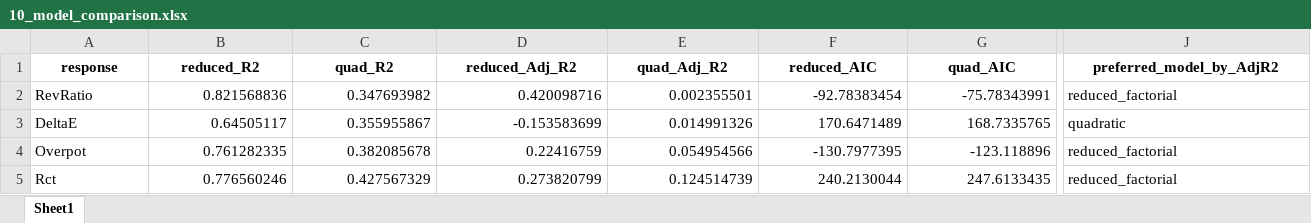
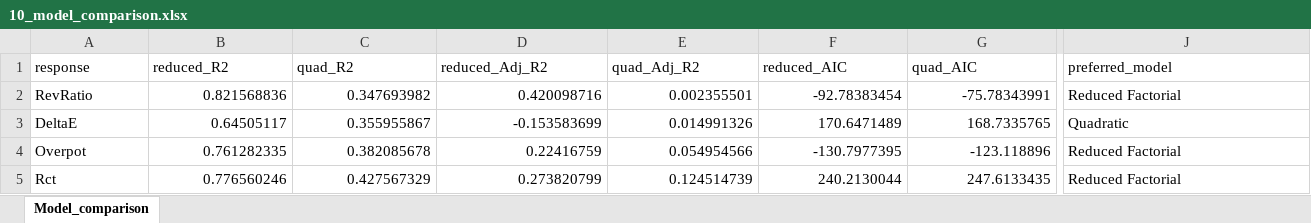
Before and after one commit to APMaii/lead-acid-electrolyte-optimization, an Excel workbook: RESULTS/10_model_comparison.xlsx, sheet Model_comparison, drawn as a sheet; only a part is shown, gaps mark what is left out; values as stored, in another font and other column widths than the file's, no borders; the diff covers the shown part only; the diff names each change by its address in the sheet, - before the commit and + after, or states it on an @@ line.

```diff
--- a/RESULTS/10_model_comparison.xlsx (sheet Model_comparison)
+++ b/RESULTS/10_model_comparison.xlsx (sheet Model_comparison)
-sheet tab: Sheet1
+sheet tab: Model_comparison
@@ A1:J1 bold: on → off, alignment: center → left @@
-J1: preferred_model_by_AdjR2
+J1: preferred_model
-J2 (preferred_model): reduced_factorial
+J2 (preferred_model): Reduced Factorial
-J3 (preferred_model): quadratic
+J3 (preferred_model): Quadratic
-J4:J5 (preferred_model): reduced_factorial
+J4:J5 (preferred_model): Reduced Factorial
```
Also changed, not shown: cell formats elsewhere in this sheet, RESULTS/16_effect_size_summary.xlsx, reproduced/01_descriptive_statistics.xlsx, 5 other files.
